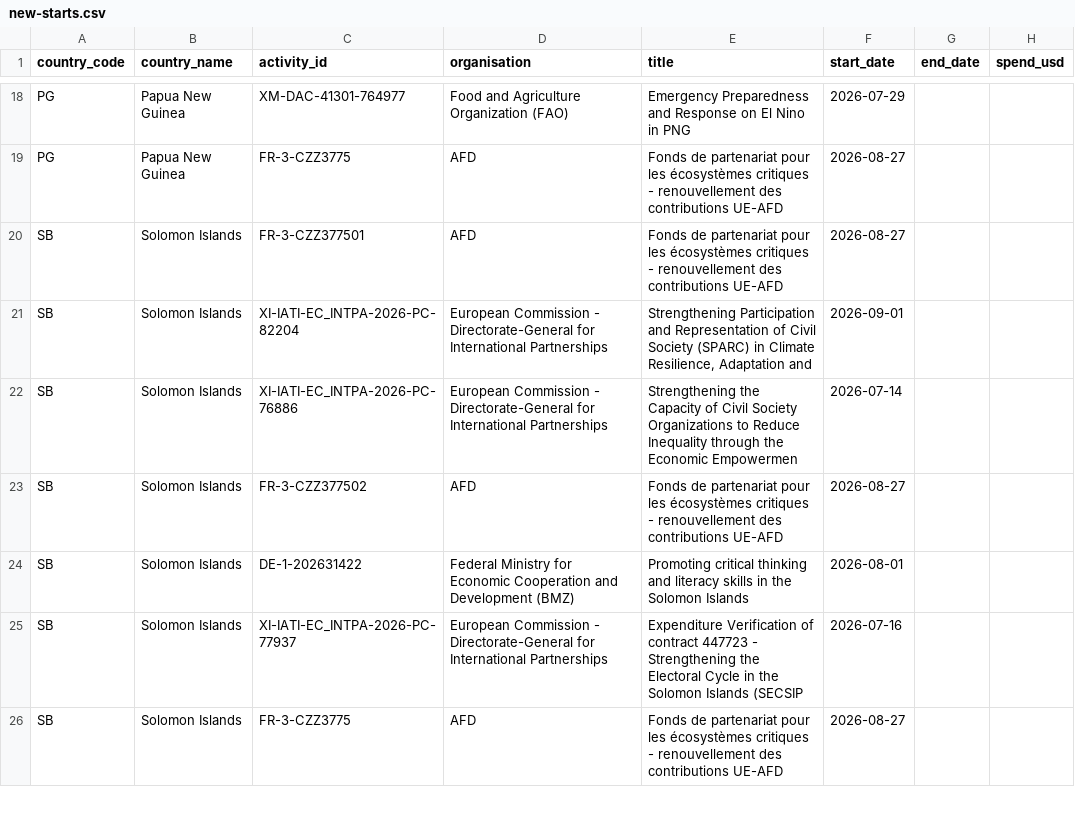
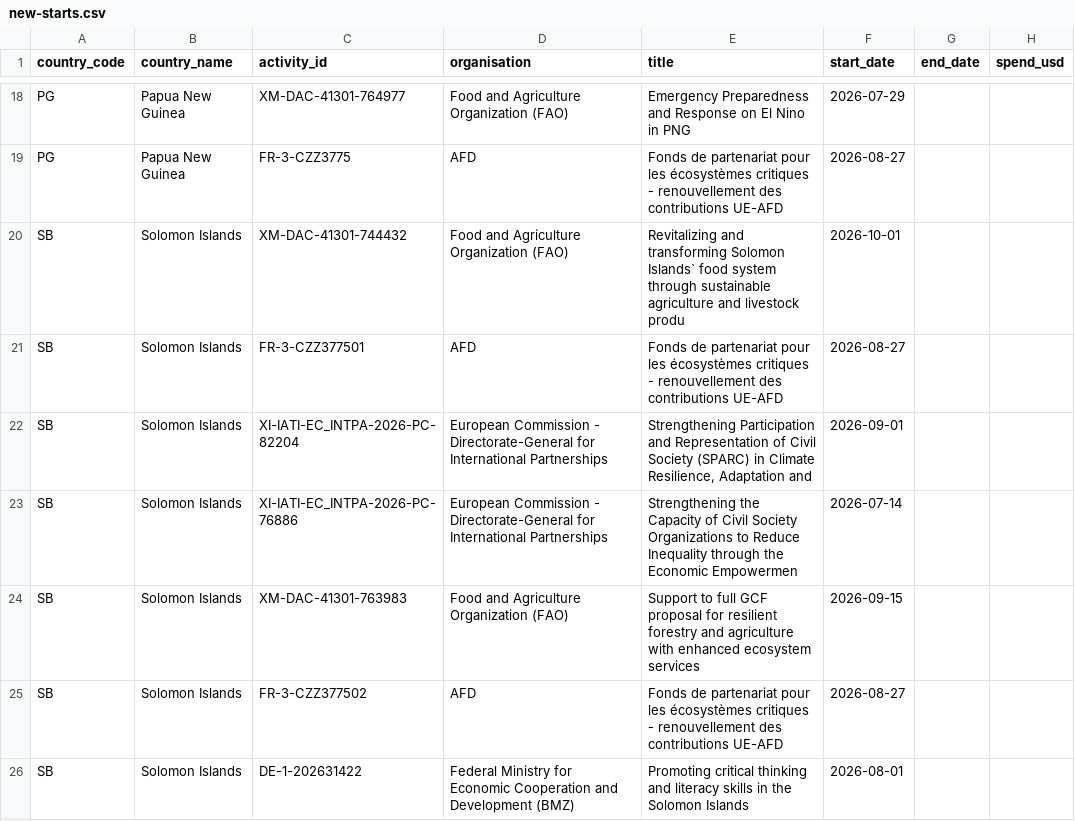
Before and after one commit to intexpagent-01/asa-research, a CSV file: data/new-starts.csv, drawn as a sheet; only a part is shown, gaps mark what is left out; the shorter side is filled out with more unchanged rows.

```diff
--- a/data/new-starts.csv
+++ b/data/new-starts.csv
@@ -19,2 +19,3 @@ PG,Papua New Guinea,XM-DAC-41301-764977,Food and Agriculture Organization (FAO),
 PG,Papua New Guinea,FR-3-CZZ3775,AFD,Fonds de partenariat pour les écosystèmes critiques - renouvellement des contributions UE-AFD,2026-08-27,,
+SB,Solomon Islands,XM-DAC-41301-744432,Food and Agriculture Organization (FAO),Revitalizing and transforming Solomon Islands` food system through sustainable agriculture and livestock produ,2026-10-01,,
 SB,Solomon Islands,FR-3-CZZ377501,AFD,Fonds de partenariat pour les écosystèmes critiques - renouvellement des contributions UE-AFD,2026-08-27,,
@@ -22,2 +23,3 @@ SB,Solomon Islands,XI-IATI-EC_INTPA-2026-PC-82204,European Commission - Director
 SB,Solomon Islands,XI-IATI-EC_INTPA-2026-PC-76886,European Commission - Directorate-General for International Partnerships,Strengthening the Capacity of Civil Society Organizations to Reduce Inequality through the Economic Empowermen,2026-07-14,,
+SB,Solomon Islands,XM-DAC-41301-763983,Food and Agriculture Organization (FAO),Support to full GCF proposal for resilient forestry and agriculture with enhanced ecosystem services,2026-09-15,,
 SB,Solomon Islands,FR-3-CZZ377502,AFD,Fonds de partenariat pour les écosystèmes critiques - renouvellement des contributions UE-AFD,2026-08-27,,
```
Also changed, not shown: data/data-currency.csv, data/ending-soon.csv, 31 other files.
